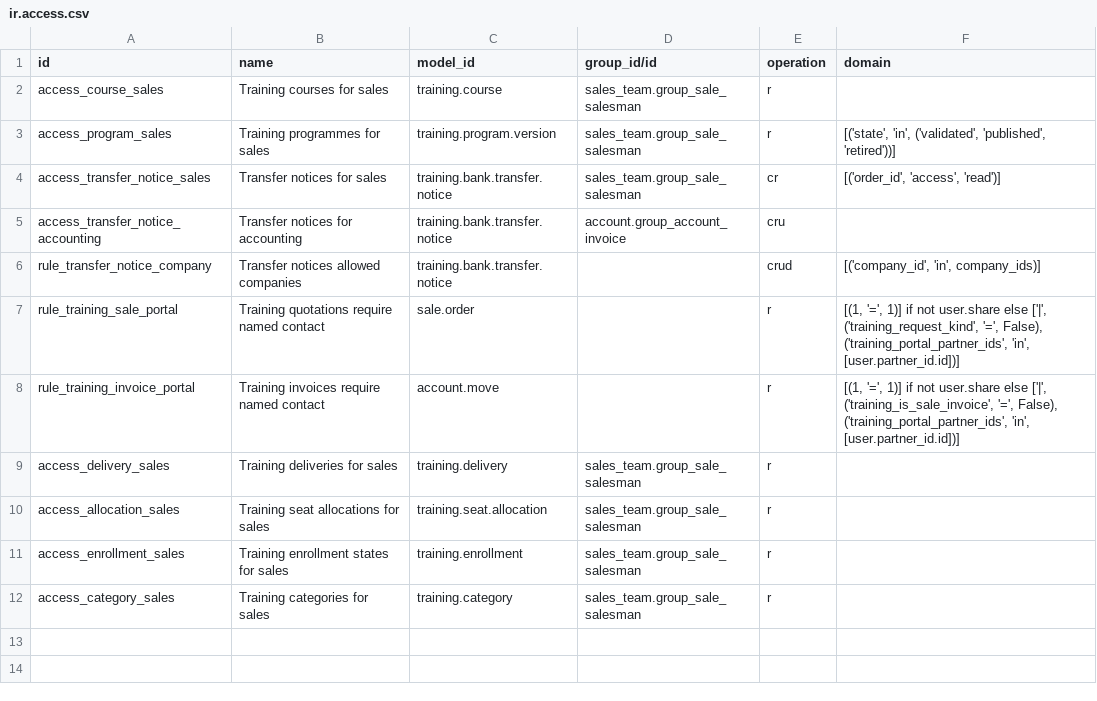
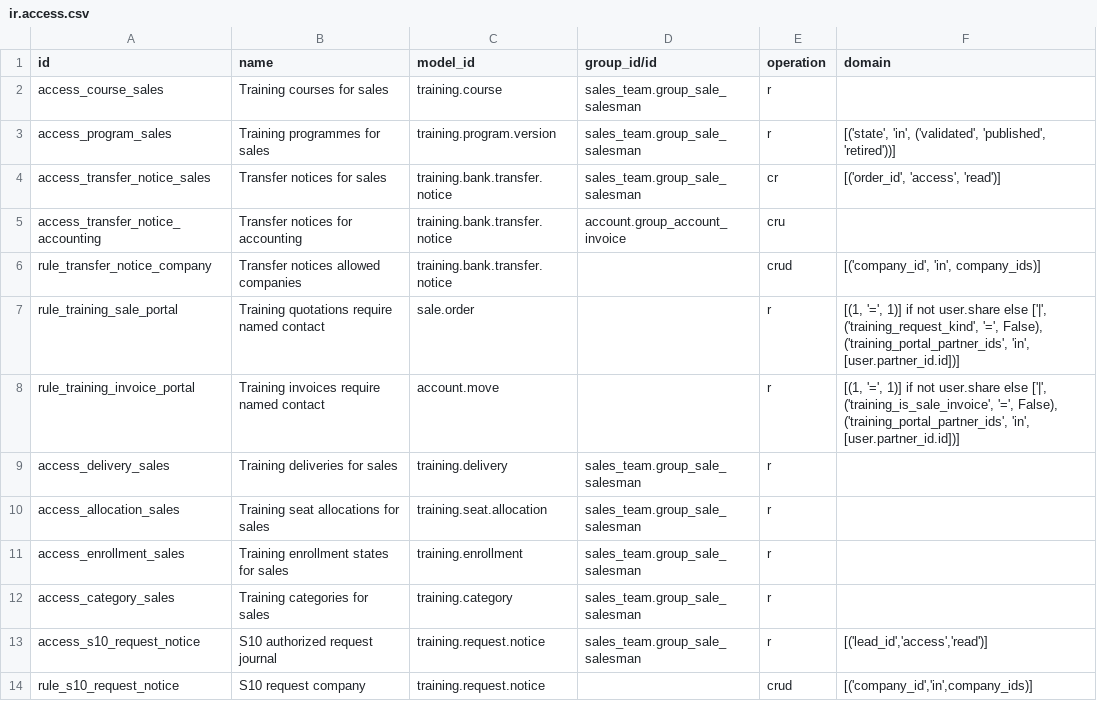
Before and after one commit to Progideo/training_management, a CSV file: addons/training_management_sale/security/ir.access.csv, drawn as a sheet.

```diff
--- a/addons/training_management_sale/security/ir.access.csv
+++ b/addons/training_management_sale/security/ir.access.csv
@@ -12 +12,3 @@ access_enrollment_sales,Training enrollment states for sales,training.enrollment
 access_category_sales,Training categories for sales,training.category,sales_team.group_sale_salesman,r,
+access_s10_request_notice,S10 authorized request journal,training.request.notice,sales_team.group_sale_salesman,r,"[('lead_id','access','read')]"
+rule_s10_request_notice,S10 request company,training.request.notice,,crud,"[('company_id','in',company_ids)]"
```
Also changed, not shown: addons/training_management/security/ir.access.csv, 41 other files.
